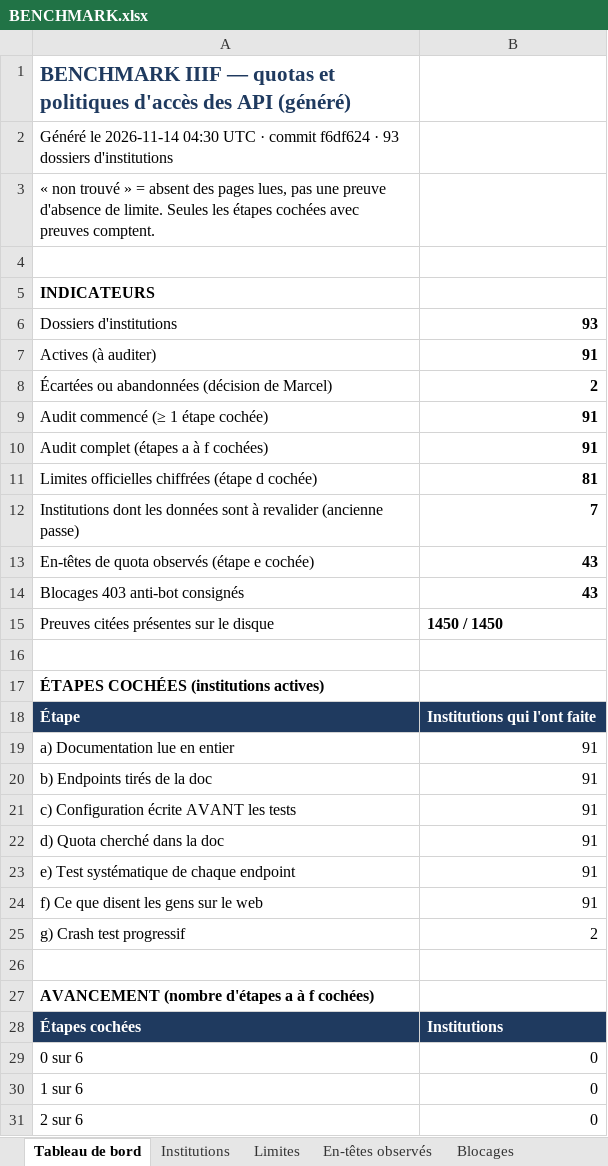
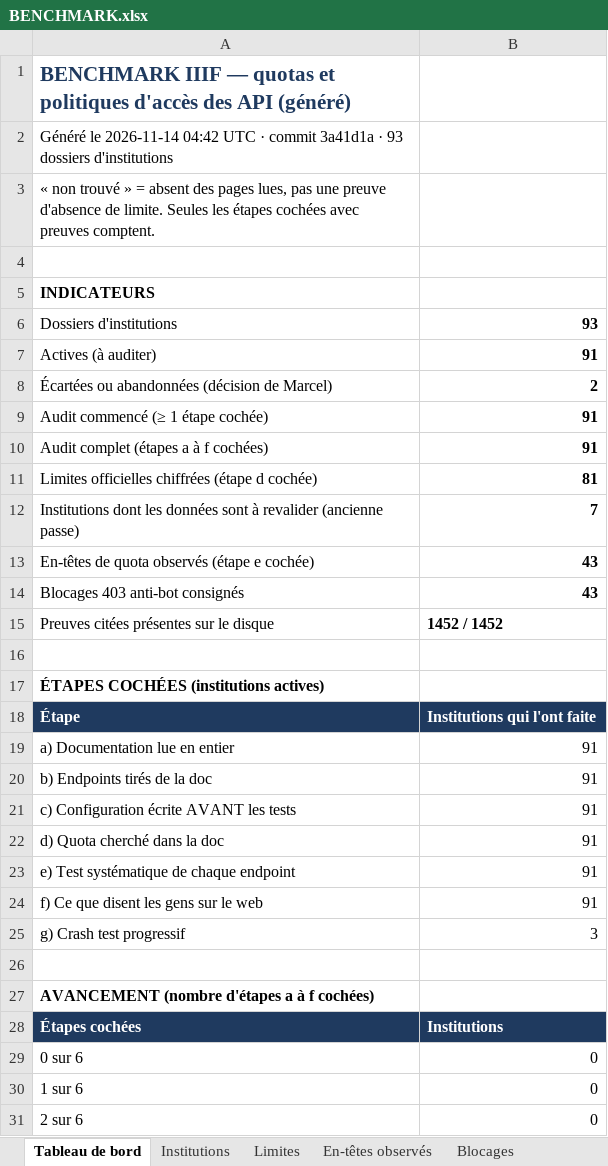
Before and after one commit to maribakulj/Veille-API-IIIF, an Excel workbook: BENCHMARK.xlsx, sheet Tableau de bord, drawn as a sheet; only a part is shown; values as stored, in another font and other column widths than the file's, no borders; charts and pictures not drawn; the diff names each change by its address in the sheet, - before the commit and + after, or states it on an @@ line.

```diff
--- a/BENCHMARK.xlsx (sheet Tableau de bord)
+++ b/BENCHMARK.xlsx (sheet Tableau de bord)
-A2: …le 2026-11-14 04:30 UTC · commit f6df624 · 93…
+A2: …le 2026-11-14 04:42 UTC · commit 3a41d1a · 93…
-B15: 1450 / 1450
+B15: 1452 / 1452
-B25: 2
+B25: 3
```
Also changed, not shown: sheet Preuves, sheet Institutions, sheet Journal, sheet Couverture, 5 other files.
